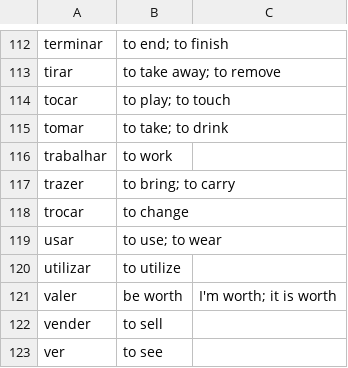
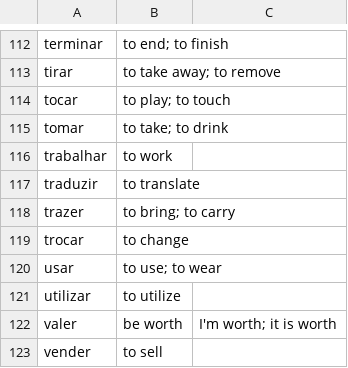
Before and after one commit to munckymagik/lang-quiz, a CSV file: data/verbs/infinitives.csv, drawn as a sheet; only a part is shown, gaps mark what is left out; the shorter side is filled out with more unchanged rows.

Commit message:
Um mais infinitivo

```diff
--- a/data/verbs/infinitives.csv
+++ b/data/verbs/infinitives.csv
@@ -116,2 +116,3 @@ tomar,to take; to drink,
 trabalhar,to work,
+traduzir,to translate,
 trazer,to bring; to carry,
```
